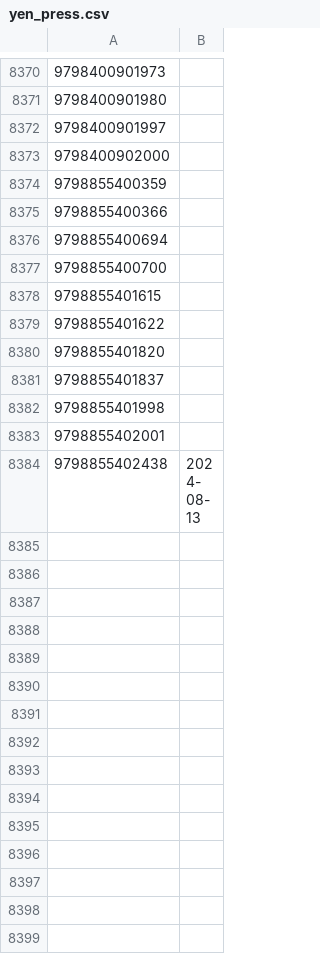
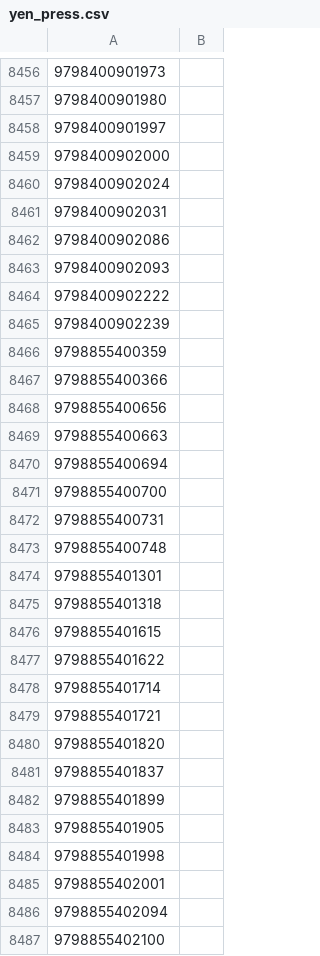
Before and after one commit to LNRelease/lnrelease.github.io, a CSV file: yen_press.csv, drawn as a sheet; only a part is shown, gaps mark what is left out; the shorter side is filled out with more unchanged rows; the diff covers the shown part only.

```diff
--- a/yen_press.csv
+++ b/yen_press.csv
@@ -8373,11 +8459,29 @@
 9798400902000,
+9798400902024,
+9798400902031,
+9798400902086,
+9798400902093,
+9798400902222,
+9798400902239,
 9798855400359,
 9798855400366,
+9798855400656,
+9798855400663,
 9798855400694,
 9798855400700,
+9798855400731,
+9798855400748,
+9798855401301,
+9798855401318,
 9798855401615,
 9798855401622,
+9798855401714,
+9798855401721,
 9798855401820,
 9798855401837,
+9798855401899,
+9798855401905,
 9798855401998,
 9798855402001,
+9798855402094,
+9798855402100,
```
Also changed, not shown: 98 added rows and 1 edited cell elsewhere in this file, series.csv, 3 other files.
